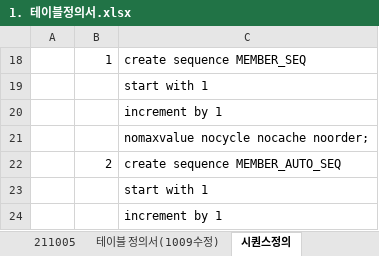
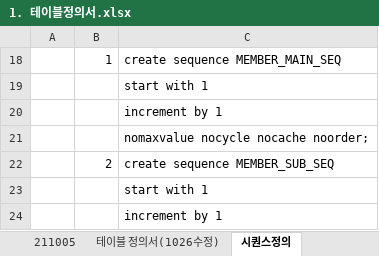
Before and after one commit to hjkim27/TEAM_Project, an Excel workbook: 설계/테이블설계/1. 테이블정의서.xlsx, sheet 시퀀스정의, drawn as a sheet; only a part is shown; values as stored, in another font and other column widths than the file's, no borders; the diff names each change by its address in the sheet, - before the commit and + after, or states it on an @@ line.

```diff
--- a/설계/테이블설계/1. 테이블정의서.xlsx (sheet 시퀀스정의)
+++ b/설계/테이블설계/1. 테이블정의서.xlsx (sheet 시퀀스정의)
-sheet tab: 테이블 정의서(1009수정)
+sheet tab: 테이블 정의서(1026수정)
-C18: create sequence MEMBER_SEQ
+C18: create sequence MEMBER_MAIN_SEQ
-C22: create sequence MEMBER_AUTO_SEQ
+C22: create sequence MEMBER_SUB_SEQ
```
Also changed, not shown: sheet 테이블 정의서(1026수정), formulas that keep their value, hidden cells, 1 other file.
